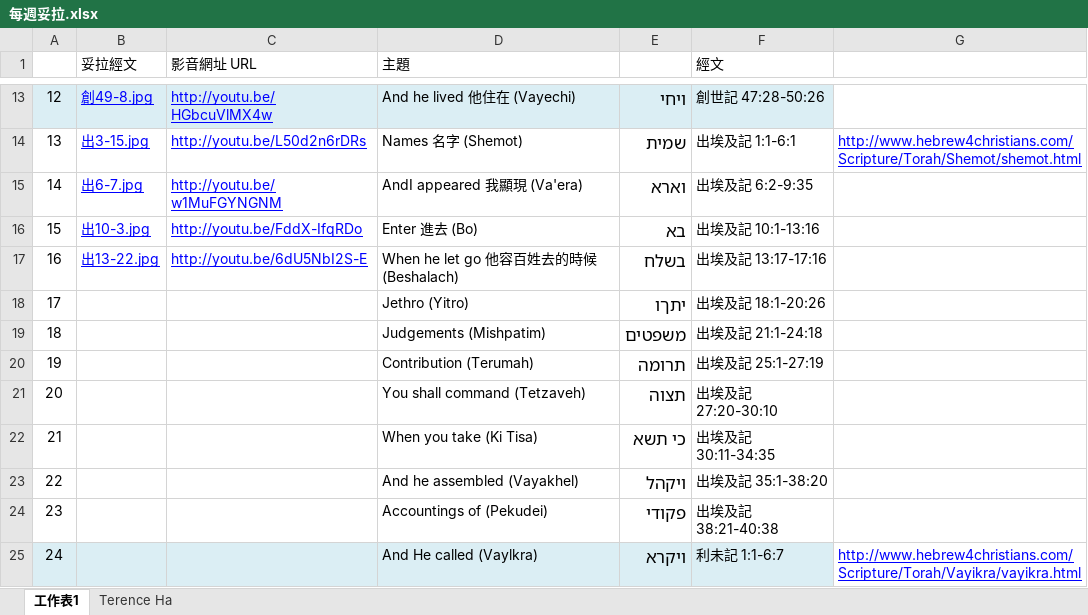
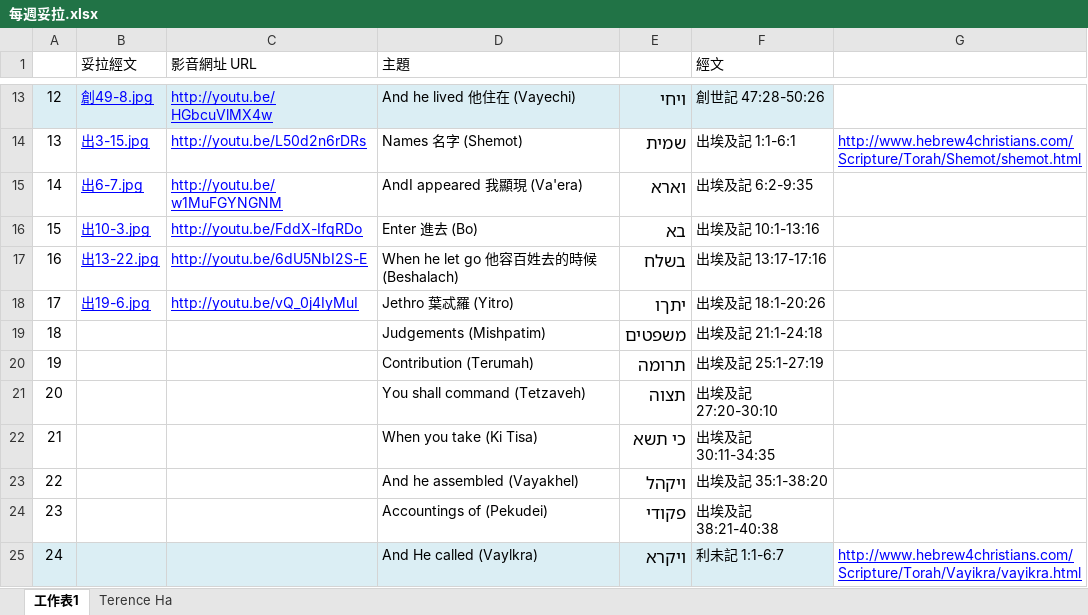
Before and after one commit to PertonChang/Hebrew_Learning, an Excel workbook: 奇布茲/每週妥拉/每週妥拉.xlsx, sheet 工作表1, drawn as a sheet; only a part is shown, gaps mark what is left out; values as stored, in another font and other column widths than the file's, no borders; the diff names each change by its address in the sheet, - before the commit and + after, or states it on an @@ line.

```diff
--- a/奇布茲/每週妥拉/每週妥拉.xlsx (sheet 工作表1)
+++ b/奇布茲/每週妥拉/每週妥拉.xlsx (sheet 工作表1)
-B18 (妥拉經文): (empty)
+B18 (妥拉經文): 出19-6.jpg
-C18 (影音網址 URL): (empty)
+C18 (影音網址 URL): http://youtu.be/vQ_0j4IyMuI
-D18 (主題): Jethro (Yitro)
+D18 (主題): Jethro 葉忒羅 (Yitro)
```
Also changed, not shown: 1 other file.
